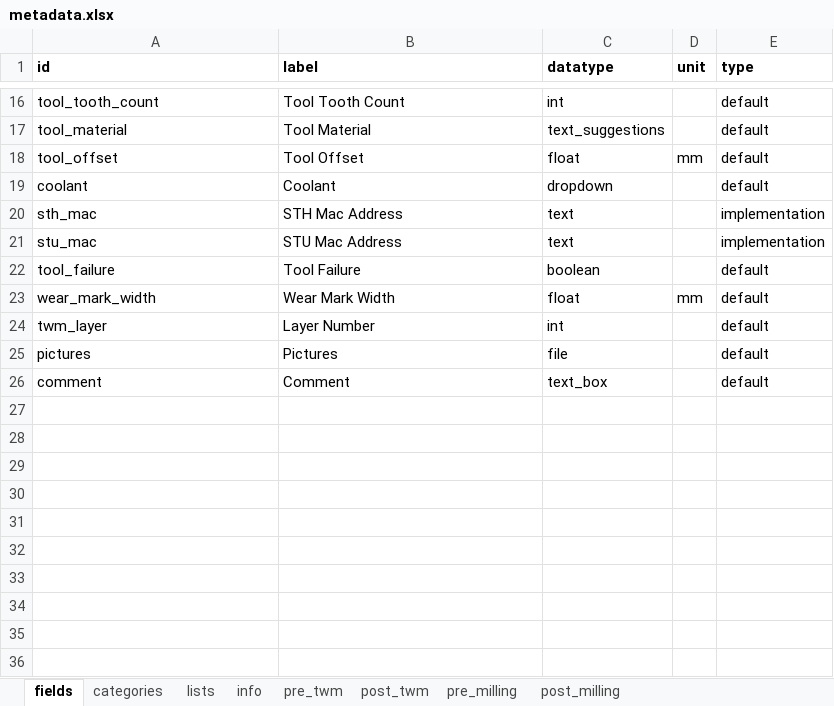
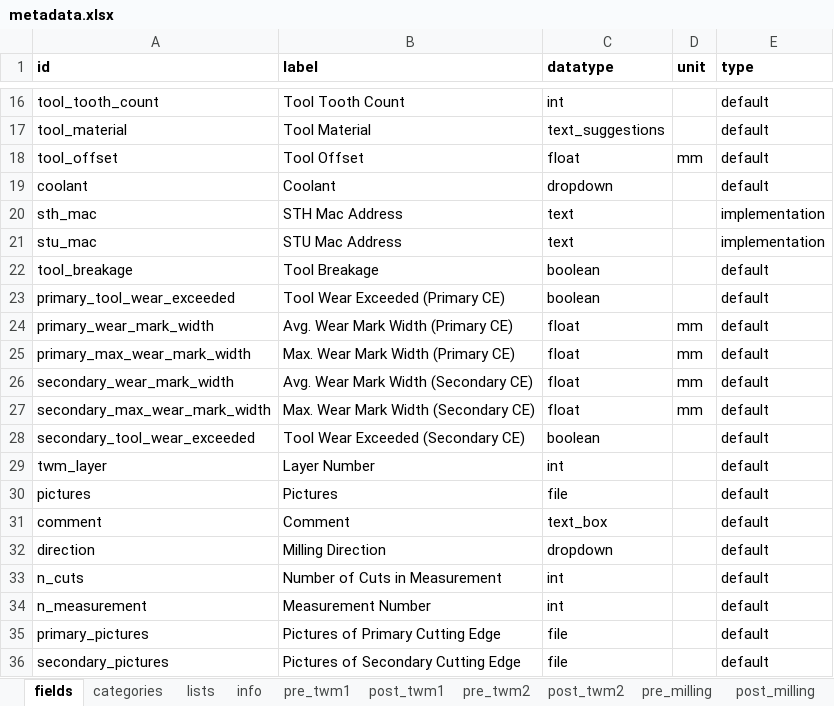
Before and after one commit to MyTooliT/ICOweb, an Excel workbook: metadata.xlsx, sheet fields, drawn as a sheet; only a part is shown, gaps mark what is left out; values as stored, in another font and other column widths than the file's, no borders; conditional formats not drawn; addresses are those after the commit; the diff names each change by its address in the sheet, - before the commit and + after, or states it on an @@ line.

Commit message:
Fixed metadata default setting

```diff
--- a/metadata.xlsx (sheet fields)
+++ b/metadata.xlsx (sheet fields)
-sheet tab: pre_twm
+sheet tab: pre_twm1
-sheet tab: post_twm
+sheet tab: post_twm1
+sheet tab: pre_twm2
+sheet tab: post_twm2
-A22 (id): tool_failure
+A22 (id): tool_breakage
-B22 (label): Tool Failure
+B22 (label): Tool Breakage
+row 23: primary_tool_wear_exceeded | Tool Wear Exceeded (Primary CE) | boolean |  | default
-A24 (id): wear_mark_width
+A24 (id): primary_wear_mark_width
-B24 (label): Wear Mark Width
+B24 (label): Avg. Wear Mark Width (Primary CE)
+row 25: primary_max_wear_mark_width | Max. Wear Mark Width (Primary CE) | float | mm | default
+row 26: secondary_wear_mark_width | Avg. Wear Mark Width (Secondary CE) | float | mm | default
+row 27: secondary_max_wear_mark_width | Max. Wear Mark Width (Secondary CE) | float | mm | default
+row 28: secondary_tool_wear_exceeded | Tool Wear Exceeded (Secondary CE) | boolean |  | default
+row 32: direction | Milling Direction | dropdown |  | default
+row 33: n_cuts | Number of Cuts in Measurement | int |  | default
+row 34: n_measurement | Measurement Number | int |  | default
+row 35: primary_pictures | Pictures of Primary Cutting Edge | file |  | default
+row 36: secondary_pictures | Pictures of Secondary Cutting Edge | file |  | default
```
Also changed, not shown: sheet post_twm1, sheet pre_twm1, sheet lists, sheet categories, 6 other files.
